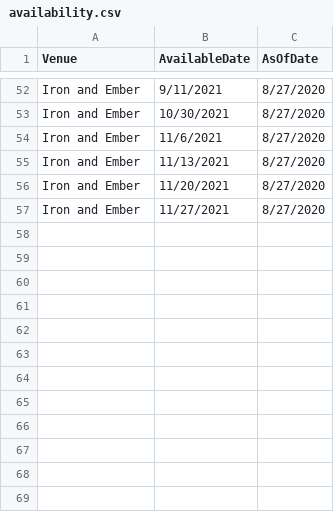
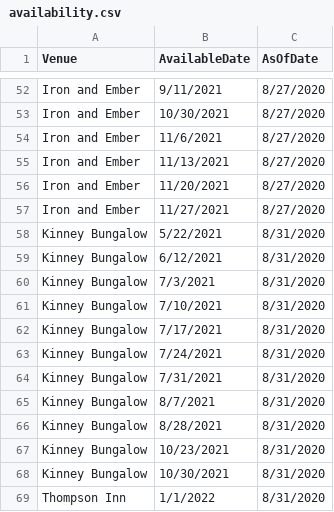
Before and after one commit to spwhite1337/wedding, a CSV file: data/wedding/availability.csv, drawn as a sheet; only a part is shown, gaps mark what is left out; the diff names each change by its address in the sheet, - before the commit and + after, or states it on an @@ line.

Commit message:
Update data

```diff
--- a/data/wedding/availability.csv
+++ b/data/wedding/availability.csv
+row 58: Kinney Bungalow | 5/22/2021 | 8/31/2020
+row 59: Kinney Bungalow | 6/12/2021 | 8/31/2020
+row 60: Kinney Bungalow | 7/3/2021 | 8/31/2020
+row 61: Kinney Bungalow | 7/10/2021 | 8/31/2020
+row 62: Kinney Bungalow | 7/17/2021 | 8/31/2020
+row 63: Kinney Bungalow | 7/24/2021 | 8/31/2020
+row 64: Kinney Bungalow | 7/31/2021 | 8/31/2020
+row 65: Kinney Bungalow | 8/7/2021 | 8/31/2020
+row 66: Kinney Bungalow | 8/28/2021 | 8/31/2020
+row 67: Kinney Bungalow | 10/23/2021 | 8/31/2020
+row 68: Kinney Bungalow | 10/30/2021 | 8/31/2020
+row 69: Thompson Inn | 1/1/2022 | 8/31/2020
```
Also changed, not shown: data/wedding/costs.csv, data/wedding/locations.csv.
